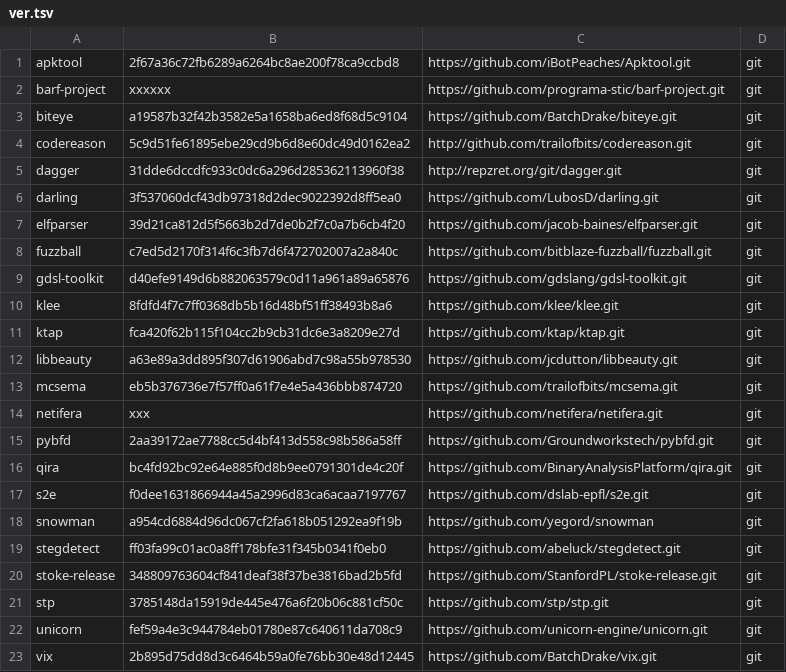
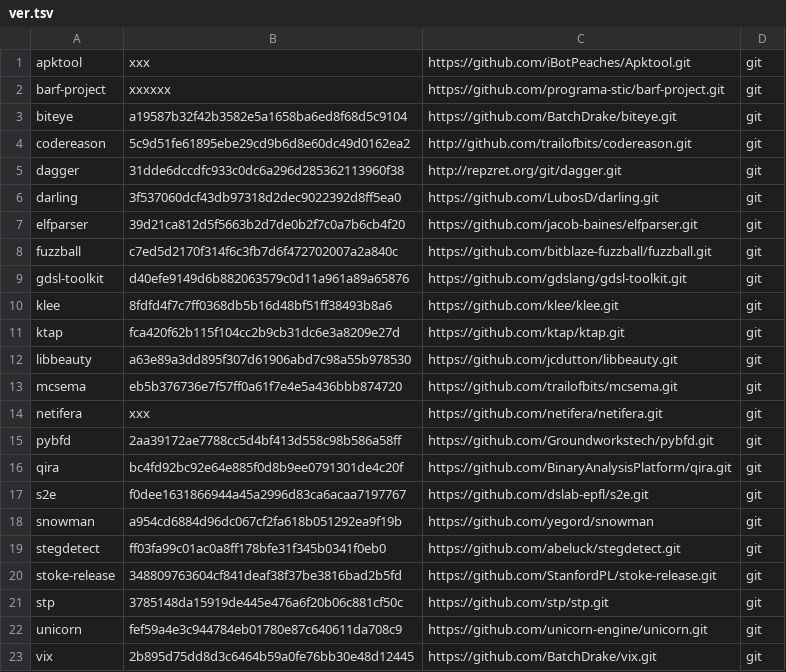
Before and after one commit to iNarcissuss/zzz, a TSV file: ver.tsv, drawn as a sheet.

Commit message:
Update ver.tsv

```diff
--- a/ver.tsv
+++ b/ver.tsv
@@ -1,2 +1,2 @@
-apktool	2f67a36c72fb6289a6264bc8ae200f78ca9ccbd8	https://github.com/iBotPeaches/Apktool.git	git
+apktool	xxx	https://github.com/iBotPeaches/Apktool.git	git
 barf-project	xxxxxx	https://github.com/programa-stic/barf-project.git	git
```
